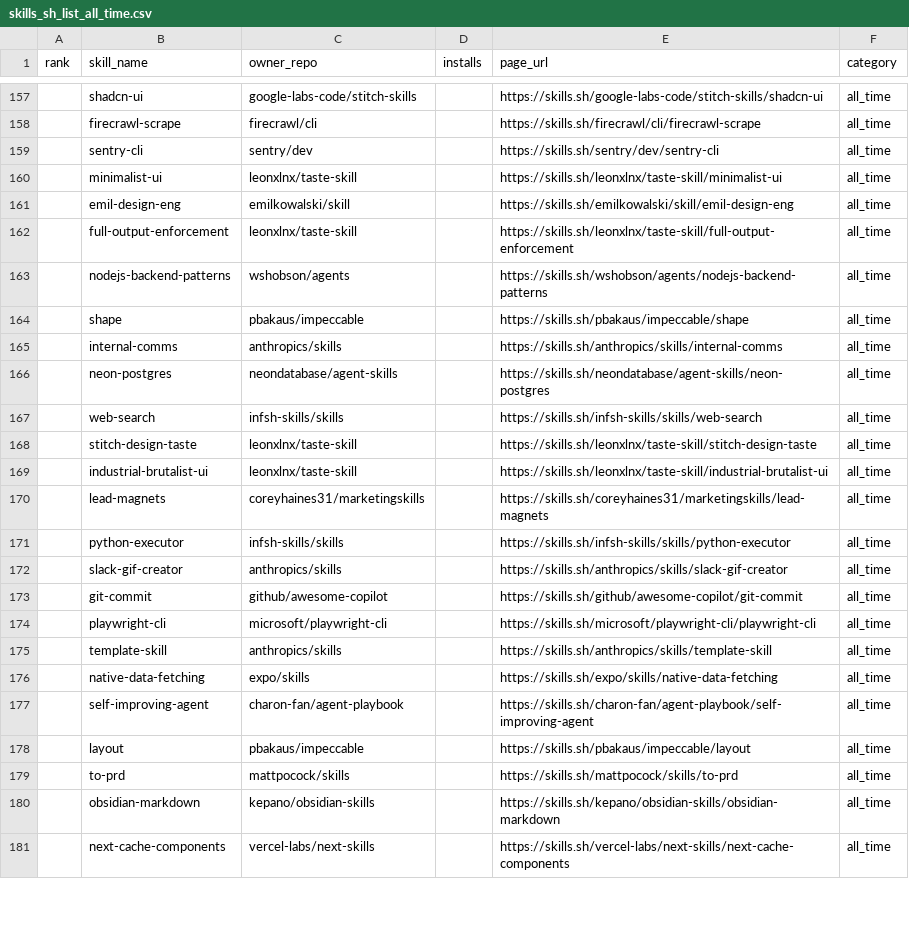
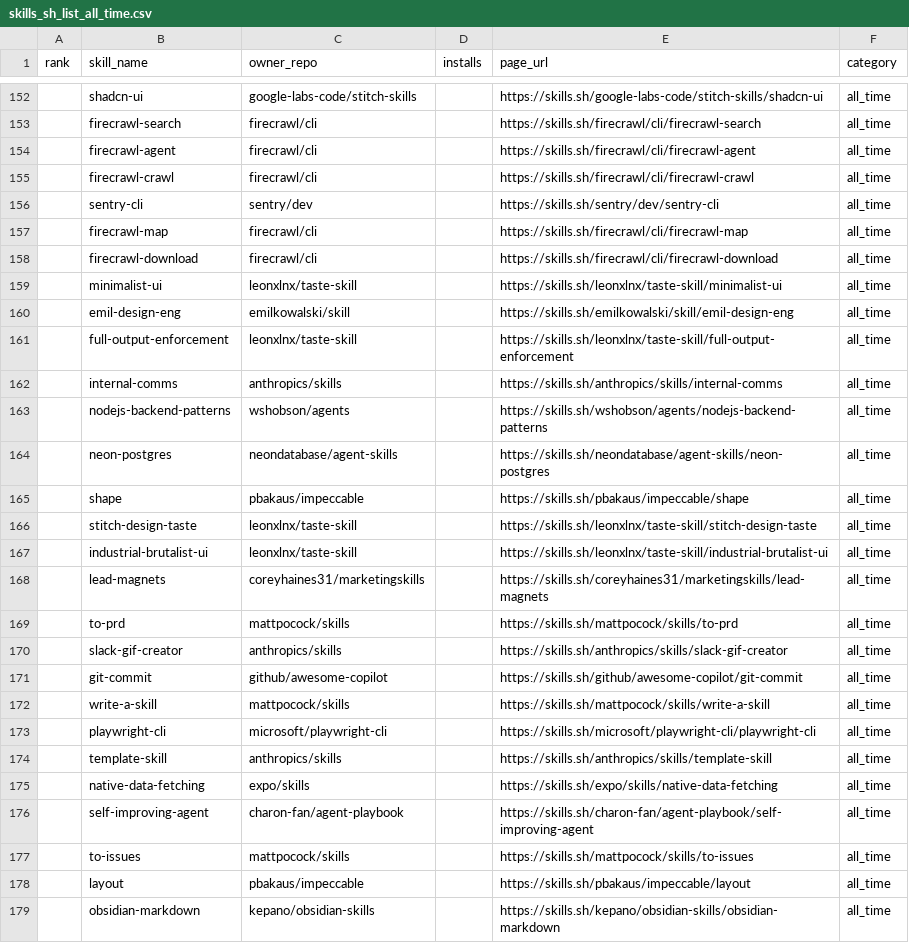
Before and after one commit to biyan113/skills.sh, a CSV file: skills_sh_list_all_time.csv, drawn as a sheet; only a part is shown, gaps mark what is left out; the shorter side is filled out with more unchanged rows; the diff covers the shown part only.

```diff
--- a/skills_sh_list_all_time.csv
+++ b/skills_sh_list_all_time.csv
@@ -157,4 +152,8 @@ rank,skill_name,owner_repo,installs,page_url,category
 ,shadcn-ui,google-labs-code/stitch-skills,,https://skills.sh/google-labs-code/stitch-skills/shadcn-ui,all_time
-,firecrawl-scrape,firecrawl/cli,,https://skills.sh/firecrawl/cli/firecrawl-scrape,all_time
+,firecrawl-search,firecrawl/cli,,https://skills.sh/firecrawl/cli/firecrawl-search,all_time
+,firecrawl-agent,firecrawl/cli,,https://skills.sh/firecrawl/cli/firecrawl-agent,all_time
+,firecrawl-crawl,firecrawl/cli,,https://skills.sh/firecrawl/cli/firecrawl-crawl,all_time
 ,sentry-cli,sentry/dev,,https://skills.sh/sentry/dev/sentry-cli,all_time
+,firecrawl-map,firecrawl/cli,,https://skills.sh/firecrawl/cli/firecrawl-map,all_time
+,firecrawl-download,firecrawl/cli,,https://skills.sh/firecrawl/cli/firecrawl-download,all_time
 ,minimalist-ui,leonxlnx/taste-skill,,https://skills.sh/leonxlnx/taste-skill/minimalist-ui,all_time
@@ -162,7 +161,6 @@ rank,skill_name,owner_repo,installs,page_url,category
 ,full-output-enforcement,leonxlnx/taste-skill,,https://skills.sh/leonxlnx/taste-skill/full-output-enforcement,all_time
+,internal-comms,anthropics/skills,,https://skills.sh/anthropics/skills/internal-comms,all_time
 ,nodejs-backend-patterns,wshobson/agents,,https://skills.sh/wshobson/agents/nodejs-backend-patterns,all_time
+,neon-postgres,neondatabase/agent-skills,,https://skills.sh/neondatabase/agent-skills/neon-postgres,all_time
 ,shape,pbakaus/impeccable,,https://skills.sh/pbakaus/impeccable/shape,all_time
-,internal-comms,anthropics/skills,,https://skills.sh/anthropics/skills/internal-comms,all_time
-,neon-postgres,neondatabase/agent-skills,,https://skills.sh/neondatabase/agent-skills/neon-postgres,all_time
-,web-search,infsh-skills/skills,,https://skills.sh/infsh-skills/skills/web-search,all_time
 ,stitch-design-taste,leonxlnx/taste-skill,,https://skills.sh/leonxlnx/taste-skill/stitch-design-taste,all_time
@@ -170,5 +168,6 @@ rank,skill_name,owner_repo,installs,page_url,category
 ,lead-magnets,coreyhaines31/marketingskills,,https://skills.sh/coreyhaines31/marketingskills/lead-magnets,all_time
-,python-executor,infsh-skills/skills,,https://skills.sh/infsh-skills/skills/python-executor,all_time
+,to-prd,mattpocock/skills,,https://skills.sh/mattpocock/skills/to-prd,all_time
 ,slack-gif-creator,anthropics/skills,,https://skills.sh/anthropics/skills/slack-gif-creator,all_time
 ,git-commit,github/awesome-copilot,,https://skills.sh/github/awesome-copilot/git-commit,all_time
+,write-a-skill,mattpocock/skills,,https://skills.sh/mattpocock/skills/write-a-skill,all_time
 ,playwright-cli,microsoft/playwright-cli,,https://skills.sh/microsoft/playwright-cli/playwright-cli,all_time
@@ -177,4 +176,4 @@ rank,skill_name,owner_repo,installs,page_url,category
 ,self-improving-agent,charon-fan/agent-playbook,,https://skills.sh/charon-fan/agent-playbook/self-improving-agent,all_time
+,to-issues,mattpocock/skills,,https://skills.sh/mattpocock/skills/to-issues,all_time
 ,layout,pbakaus/impeccable,,https://skills.sh/pbakaus/impeccable/layout,all_time
-,to-prd,mattpocock/skills,,https://skills.sh/mattpocock/skills/to-prd,all_time
 ,obsidian-markdown,kepano/obsidian-skills,,https://skills.sh/kepano/obsidian-skills/obsidian-markdown,all_time
```
Also changed, not shown: 10 added rows, 10 removed rows, 45 moved rows and 2 edited cells elsewhere in this file, skills_sh_list_hot.csv, skills_sh_list_trending.csv, 3 other files.
